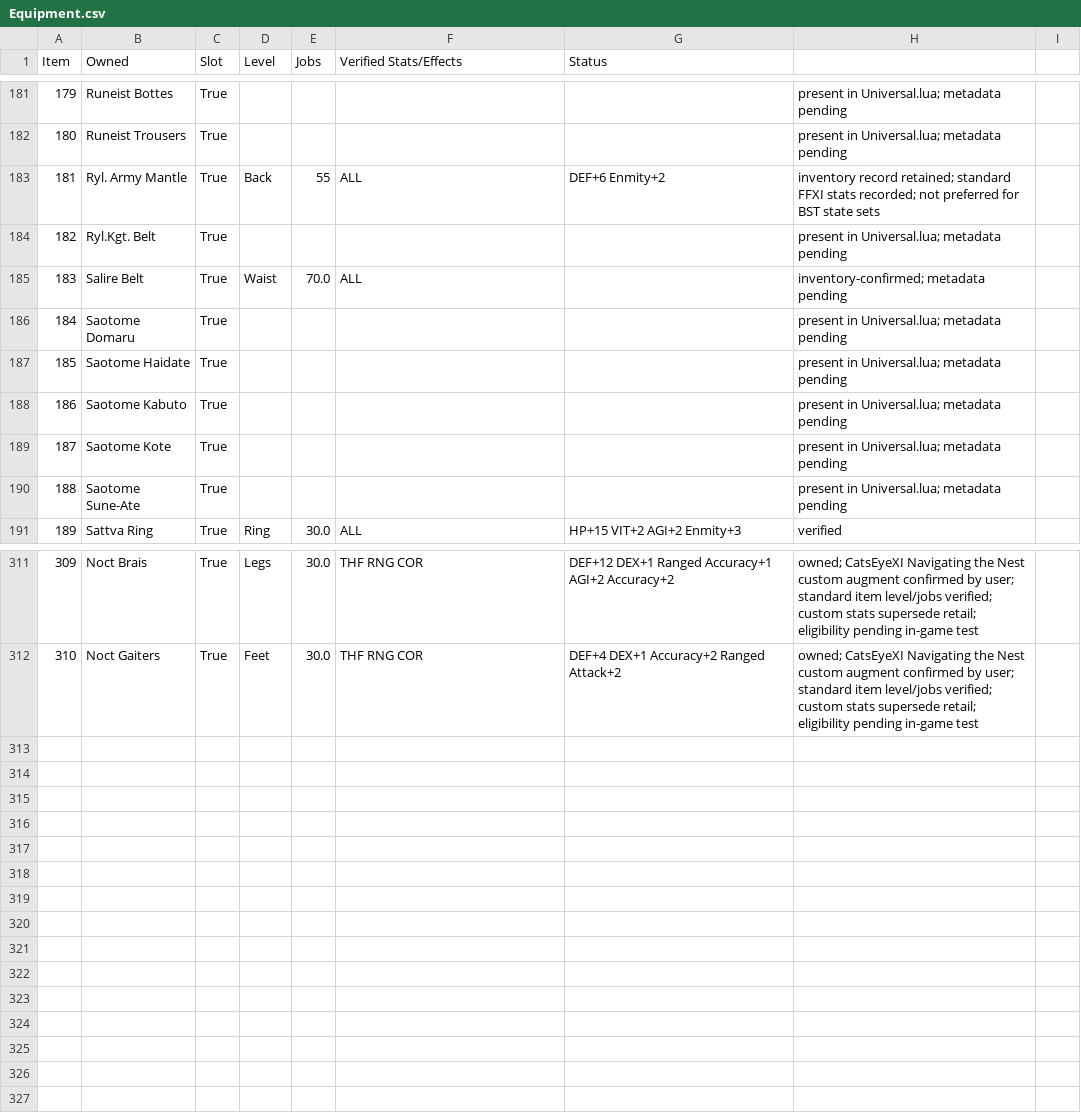
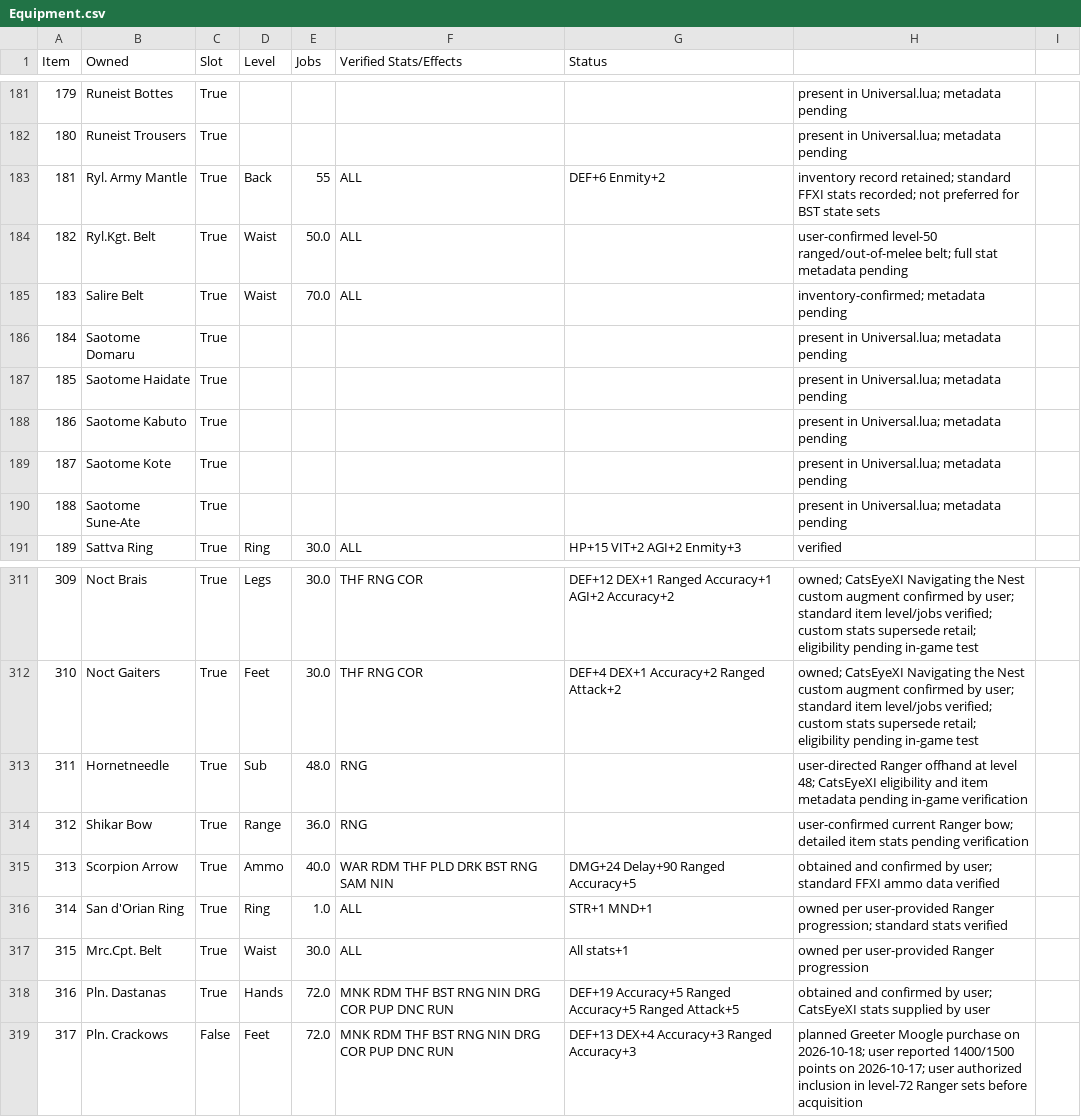
Before and after one commit to rk7596/LuAshitacastProjects, a CSV file: Equipment.csv, drawn as a sheet; only a part is shown, gaps mark what is left out.

Commit message:
Record Ranger ammo and Pahluwan equipment

```diff
--- a/Equipment.csv
+++ b/Equipment.csv
@@ -183,3 +183,3 @@ Item,Owned,Slot,Level,Jobs,Verified Stats/Effects,Status
 181,Ryl. Army Mantle,True,Back,55,ALL,DEF+6 Enmity+2,inventory record retained; standard FFXI stats recorded; not preferred for BST state sets
-182,Ryl.Kgt. Belt,True,,,,,present in Universal.lua; metadata pending
+182,Ryl.Kgt. Belt,True,Waist,50.0,ALL,,user-confirmed level-50 ranged/out-of-melee belt; full stat metadata pending
 183,Salire Belt,True,Waist,70.0,ALL,,inventory-confirmed; metadata pending
@@ -312 +312,8 @@ Item,Owned,Slot,Level,Jobs,Verified Stats/Effects,Status
 310,Noct Gaiters,True,Feet,30.0,THF RNG COR,DEF+4 DEX+1 Accuracy+2 Ranged Attack+2,owned; CatsEyeXI Navigating the Nest custom augment confirmed by user; standard item level/jobs verified; custom stats supersede retail; eligibility pending in-game test
+311,Hornetneedle,True,Sub,48.0,RNG,,user-directed Ranger offhand at level 48; CatsEyeXI eligibility and item metadata pending in-game verification
+312,Shikar Bow,True,Range,36.0,RNG,,user-confirmed current Ranger bow; detailed item stats pending verification
+313,Scorpion Arrow,True,Ammo,40.0,WAR RDM THF PLD DRK BST RNG SAM NIN,DMG+24 Delay+90 Ranged Accuracy+5,obtained and confirmed by user; standard FFXI ammo data verified
+314,San d'Orian Ring,True,Ring,1.0,ALL,STR+1 MND+1,owned per user-provided Ranger progression; standard stats verified
+315,Mrc.Cpt. Belt,True,Waist,30.0,ALL,All stats+1,owned per user-provided Ranger progression
+316,Pln. Dastanas,True,Hands,72.0,MNK RDM THF BST RNG NIN DRG COR PUP DNC RUN,DEF+19 Accuracy+5 Ranged Accuracy+5 Ranged Attack+5,obtained and confirmed by user; CatsEyeXI stats supplied by user
+317,Pln. Crackows,False,Feet,72.0,MNK RDM THF BST RNG NIN DRG COR PUP DNC RUN,DEF+13 DEX+4 Accuracy+3 Ranged Accuracy+3,planned Greeter Moogle purchase on 2026-10-18; user reported 1400/1500 points on 2026-10-17; user authorized inclusion in level-72 Ranger sets before acquisition
```
